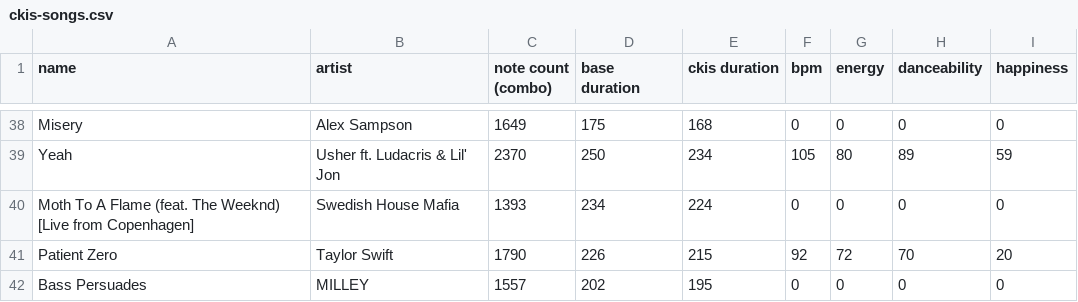
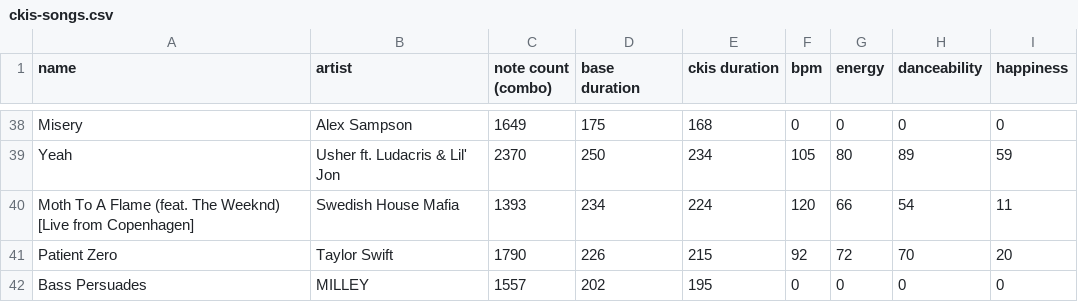
Before and after one commit to pinksheep4511/chfi-ckis-stats, a CSV file: data/ckis-songs.csv, drawn as a sheet; only a part is shown, gaps mark what is left out.

Commit message:
Edit song: Moth To A Flame (feat. The Weeknd) [Live from Copenhagen]

```diff
--- a/data/ckis-songs.csv
+++ b/data/ckis-songs.csv
@@ -39,3 +39,3 @@ Misery,Alex Sampson,1649,175,168,0,0,0,0
 Yeah,Usher ft. Ludacris & Lil' Jon,2370,250,234,105,80,89,59
-Moth To A Flame (feat. The Weeknd) [Live from Copenhagen],Swedish House Mafia,1393,234,224,0,0,0,0
+Moth To A Flame (feat. The Weeknd) [Live from Copenhagen],Swedish House Mafia,1393,234,224,120,66,54,11
 Patient Zero,Taylor Swift,1790,226,215,92,72,70,20
```
